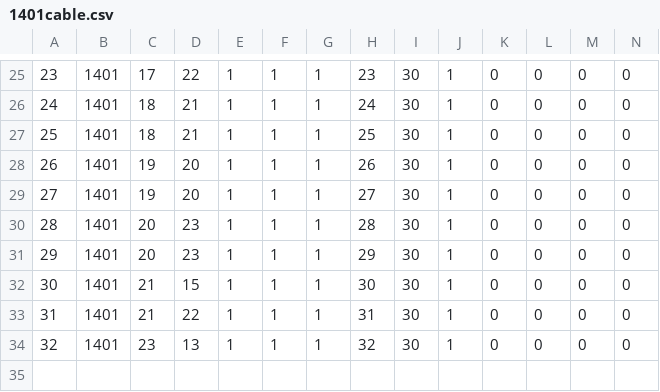
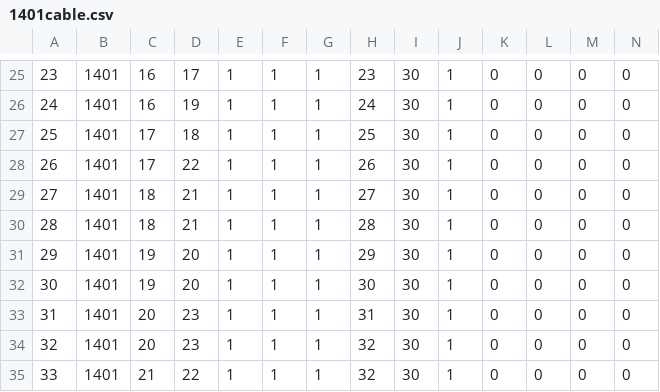
Before and after one commit to btgorman/RISE-power-water-ss-1phase, a CSV file: data_power/network-power/1401cable.csv, drawn as a sheet; only a part is shown, gaps mark what is left out; rows hold the shown columns only; the diff covers the shown part only; the diff names each change by its address in the sheet, - before the commit and + after, or states it on an @@ line.

```diff
--- a/data_power/network-power/1401cable.csv
+++ b/data_power/network-power/1401cable.csv
-C25: 17
+C25: 16
-D25: 22
+D25: 17
-C26: 18
+C26: 16
-D26: 21
+D26: 19
-C27: 18
+C27: 17
-D27: 21
+D27: 18
-C28: 19
+C28: 17
-D28: 20
+D28: 22
-C29: 19
+C29: 18
-D29: 20
+D29: 21
-C30: 20
+C30: 18
-D30: 23
+D30: 21
-C31: 20
+C31: 19
-D31: 23
+D31: 20
-C32: 21
+C32: 19
-D32: 15
+D32: 20
-C33: 21
+C33: 20
-D33: 22
+D33: 23
-C34: 23
+C34: 20
-D34: 13
+D34: 23
+row 35: 33 | 1401 | 21 | 22 | 1 | 1 | 1 | 32 | 30 | 1 | 0 | 0 | 0 | 0
```
Also changed, not shown: 34 edited cells elsewhere in this file, data_power/network-power/1201linecode.csv, data_power/network-power/1403twowindingtransformer.csv.
